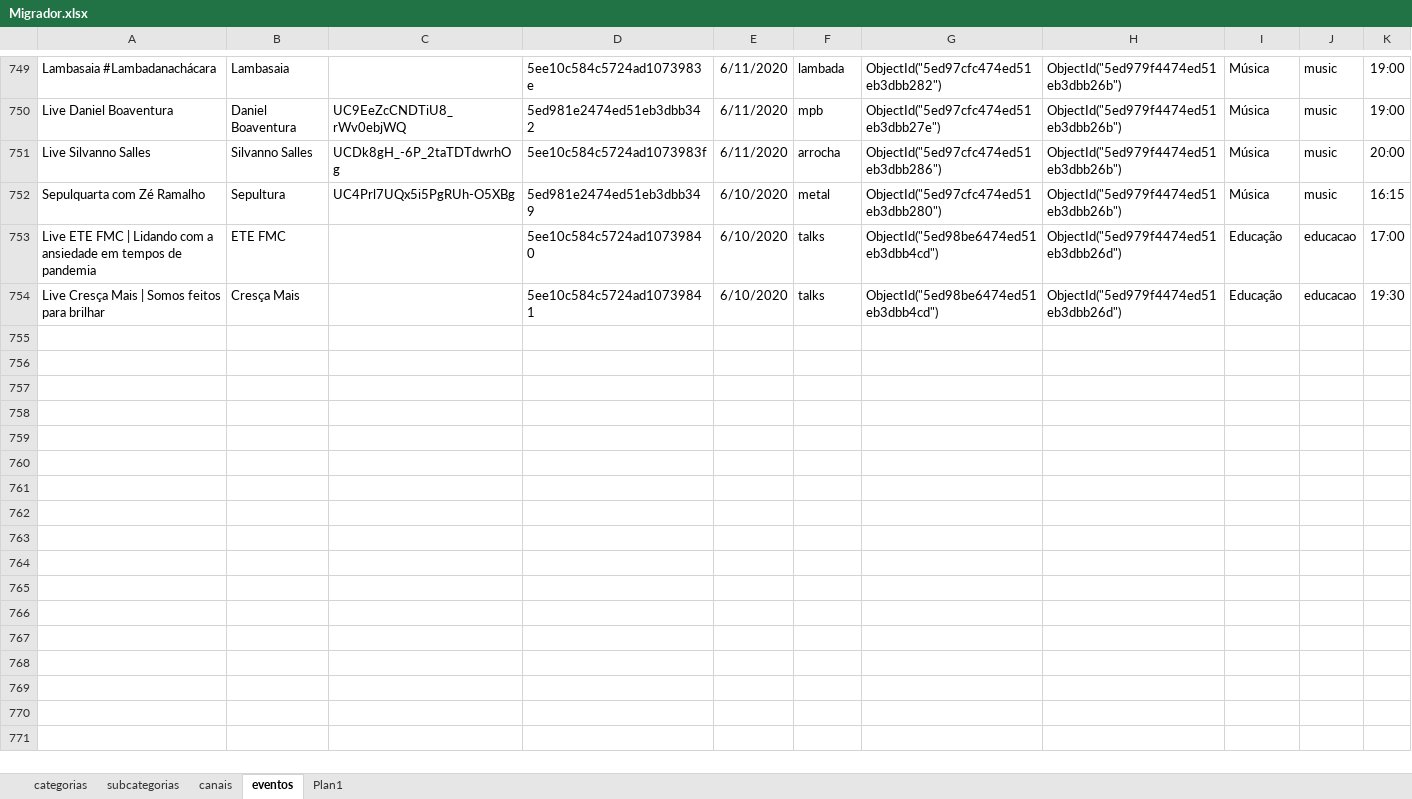
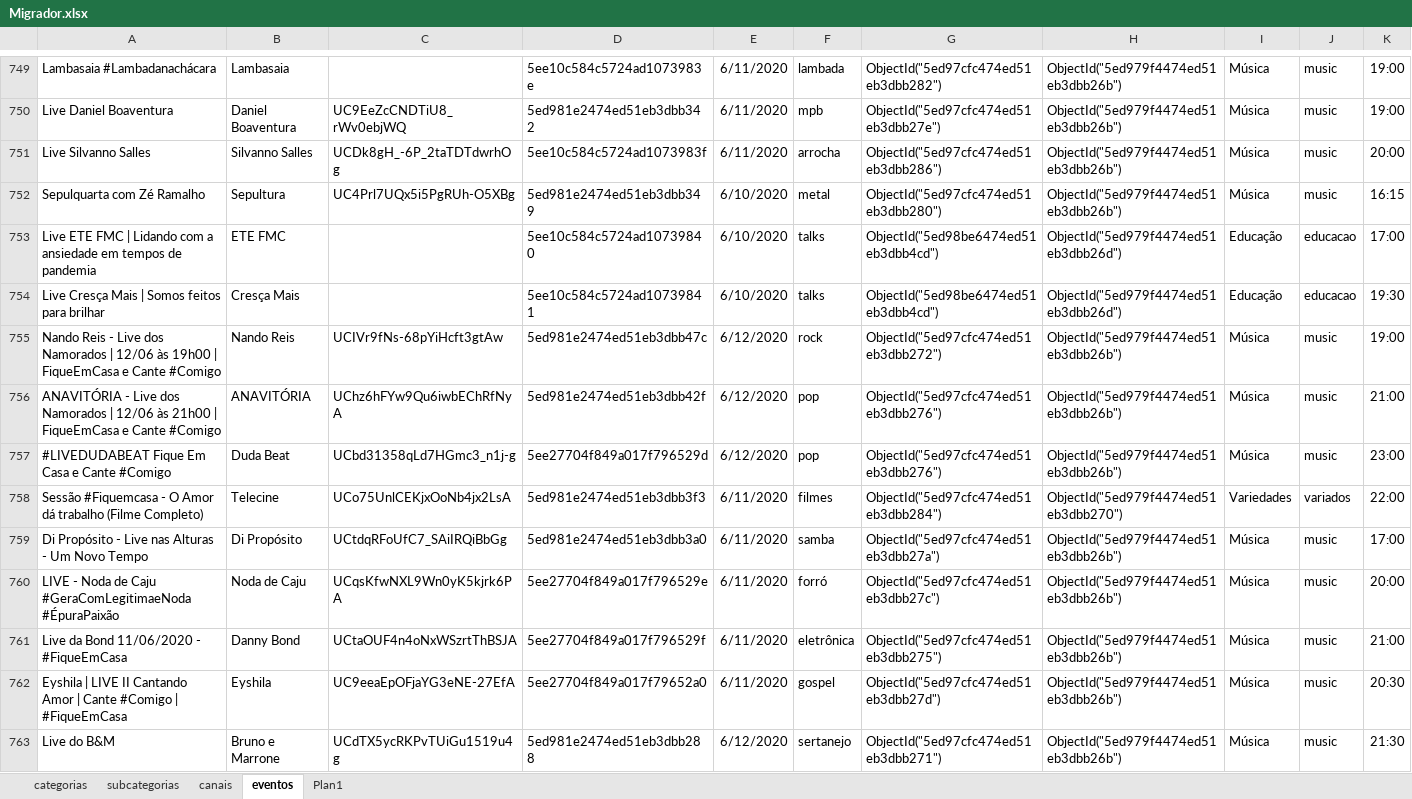
Before and after one commit to dedovick/livestuff, an Excel workbook: server/Migrador.xlsx, sheet eventos, drawn as a sheet; only a part is shown, gaps mark what is left out; values as stored, in another font and other column widths than the file's, no borders; rows hold the shown columns only; the diff covers the shown part only; the diff names each change by its address in the sheet, - before the commit and + after, or states it on an @@ line.

Commit message:
Controlar eventos destaque

```diff
--- a/server/Migrador.xlsx (sheet eventos)
+++ b/server/Migrador.xlsx (sheet eventos)
+row 755: Nando Reis - Live dos Namorados | 12/06 às 19h00 | FiqueEmCasa e Cante #Comigo | Nando Reis | UCIVr9fNs-68pYiHcft3gtAw | 5ed981e2474ed51eb3dbb47c | 6/12/2020 | rock | ObjectId("5ed97cfc474ed51eb3dbb272") | ObjectId("5ed979f4474ed51eb3dbb26b") | Música | music | 19:00
+row 756: ANAVITÓRIA - Live dos Namorados | 12/06 às 21h00 | FiqueEmCasa e Cante #Comigo | ANAVITÓRIA | UChz6hFYw9Qu6iwbEChRfNyA | 5ed981e2474ed51eb3dbb42f | 6/12/2020 | pop | ObjectId("5ed97cfc474ed51eb3dbb276") | ObjectId("5ed979f4474ed51eb3dbb26b") | Música | music | 21:00
+row 757: #LIVEDUDABEAT Fique Em Casa e Cante #Comigo | Duda Beat | UCbd31358qLd7HGmc3_n1j-g | 5ee27704f849a017f796529d | 6/12/2020 | pop | ObjectId("5ed97cfc474ed51eb3dbb276") | ObjectId("5ed979f4474ed51eb3dbb26b") | Música | music | 23:00
+row 758: Sessão #Fiquemcasa - O Amor dá trabalho (Filme Completo) | Telecine | UCo75UnlCEKjxOoNb4jx2LsA | 5ed981e2474ed51eb3dbb3f3 | 6/11/2020 | filmes | ObjectId("5ed97cfc474ed51eb3dbb284") | ObjectId("5ed979f4474ed51eb3dbb270") | Variedades | variados | 22:00
+row 759: Di Propósito - Live nas Alturas - Um Novo Tempo | Di Propósito | UCtdqRFoUfC7_SAiIRQiBbGg | 5ed981e2474ed51eb3dbb3a0 | 6/11/2020 | samba | ObjectId("5ed97cfc474ed51eb3dbb27a") | ObjectId("5ed979f4474ed51eb3dbb26b") | Música | music | 17:00
+row 760: LIVE - Noda de Caju #GeraComLegitimaeNoda #ÉpuraPaixão | Noda de Caju | UCqsKfwNXL9Wn0yK5kjrk6PA | 5ee27704f849a017f796529e | 6/11/2020 | forró | ObjectId("5ed97cfc474ed51eb3dbb27c") | ObjectId("5ed979f4474ed51eb3dbb26b") | Música | music | 20:00
+row 761: Live da Bond 11/06/2020 - #FiqueEmCasa | Danny Bond | UCtaOUF4n4oNxWSzrtThBSJA | 5ee27704f849a017f796529f | 6/11/2020 | eletrônica | ObjectId("5ed97cfc474ed51eb3dbb275") | ObjectId("5ed979f4474ed51eb3dbb26b") | Música | music | 21:00
+row 762: Eyshila | LIVE II Cantando Amor | Cante #Comigo | #FiqueEmCasa | Eyshila | UC9eeaEpOFjaYG3eNE-27EfA | 5ee27704f849a017f79652a0 | 6/11/2020 | gospel | ObjectId("5ed97cfc474ed51eb3dbb27d") | ObjectId("5ed979f4474ed51eb3dbb26b") | Música | music | 20:30
+row 763: Live do B&M | Bruno e Marrone | UCdTX5ycRKPvTUiGu1519u4g | 5ed981e2474ed51eb3dbb288 | 6/12/2020 | sertanejo | ObjectId("5ed97cfc474ed51eb3dbb271") | ObjectId("5ed979f4474ed51eb3dbb26b") | Música | music | 21:30
```
Also changed, not shown: 37 added rows elsewhere in this sheet, sheet Plan1, sheet canais, 3 other files.
